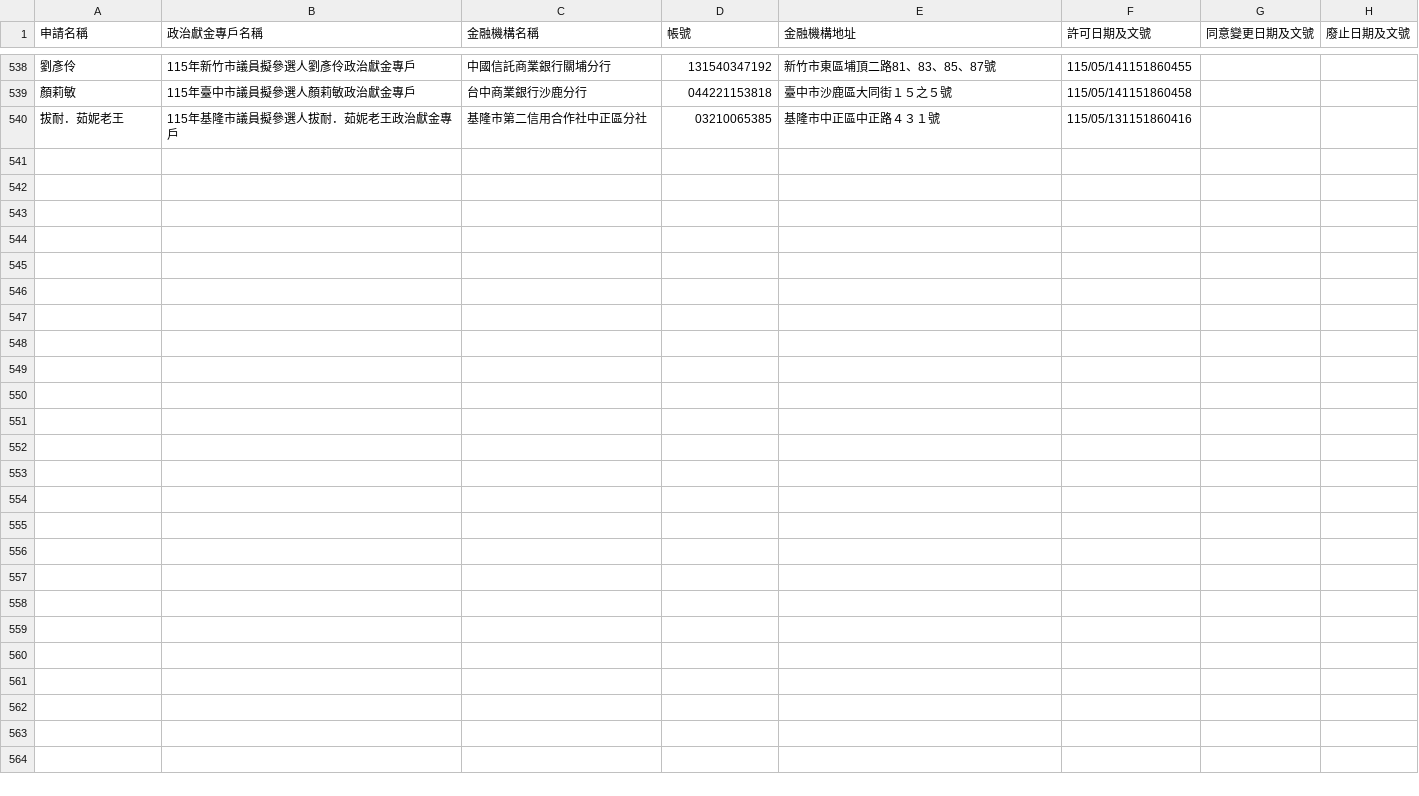
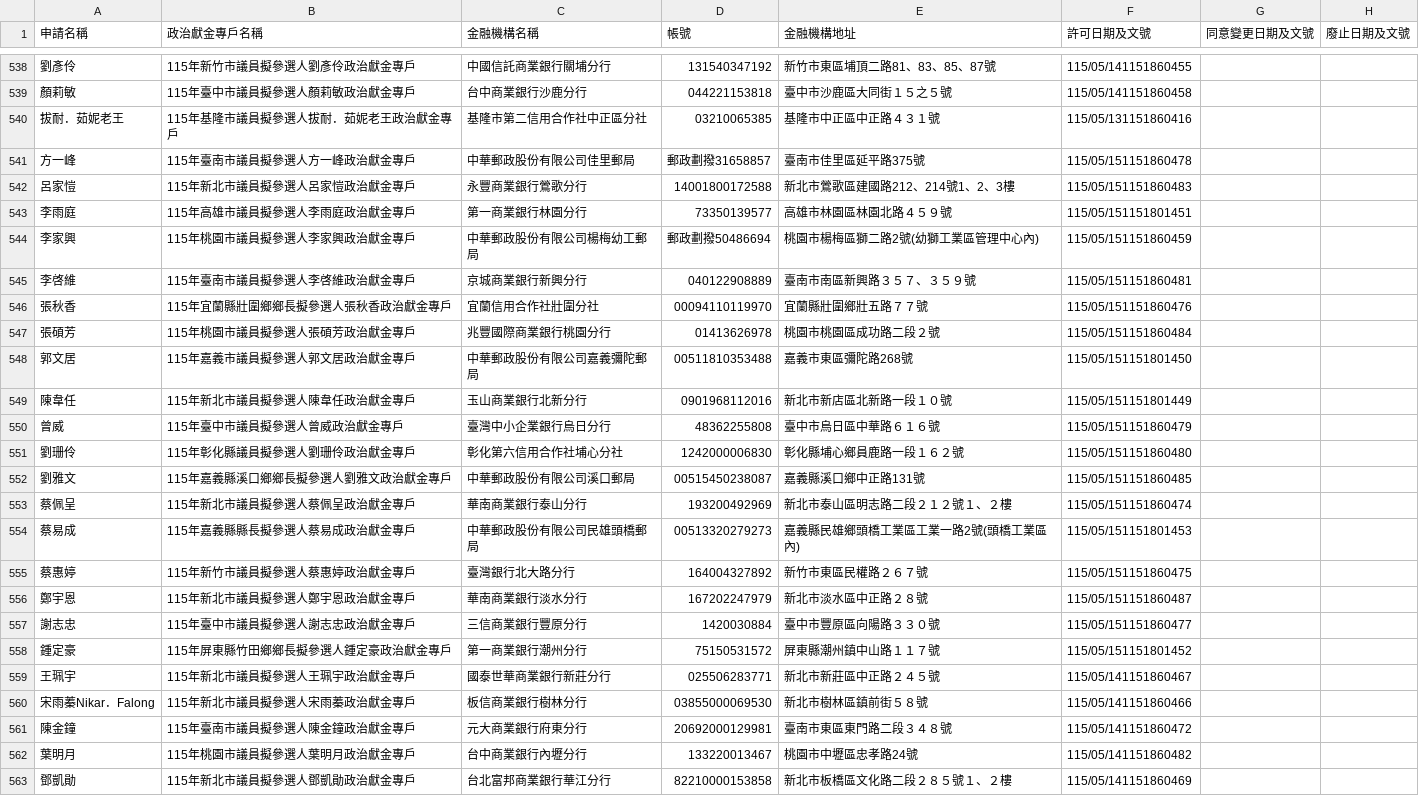
Before and after one commit to kiang/vote2026, a CSV file: docs/sunshine.cy.gov.tw/115.csv, drawn as a sheet; only a part is shown, gaps mark what is left out.

Commit message:
sunshine data updated

```diff
--- a/docs/sunshine.cy.gov.tw/115.csv
+++ b/docs/sunshine.cy.gov.tw/115.csv
@@ -540 +540,24 @@
 拔耐．茹妮老王,115年基隆市議員擬參選人拔耐．茹妮老王政治獻金專戶,基隆市第二信用合作社中正區分社,03210065385,基隆市中正區中正路４３１號,115/05/131151860416,,,
+方一峰,115年臺南市議員擬參選人方一峰政治獻金專戶,中華郵政股份有限公司佳里郵局,郵政劃撥31658857,臺南市佳里區延平路375號,115/05/151151860478,,,
+呂家愷,115年新北市議員擬參選人呂家愷政治獻金專戶,永豐商業銀行鶯歌分行,14001800172588,新北市鶯歌區建國路212、214號1、2、3樓,115/05/151151860483,,,
+李雨庭,115年高雄市議員擬參選人李雨庭政治獻金專戶,第一商業銀行林園分行,73350139577,高雄市林園區林園北路４５９號,115/05/151151801451,,,
+李家興,115年桃園市議員擬參選人李家興政治獻金專戶,中華郵政股份有限公司楊梅幼工郵局,郵政劃撥50486694,桃園市楊梅區獅二路2號(幼獅工業區管理中心內),115/05/151151860459,,,
+李啓維,115年臺南市議員擬參選人李啓維政治獻金專戶,京城商業銀行新興分行,040122908889,臺南市南區新興路３５７、３５９號,115/05/151151860481,,,
+張秋香,115年宜蘭縣壯圍鄉鄉長擬參選人張秋香政治獻金專戶,宜蘭信用合作社壯圍分社,00094110119970,宜蘭縣壯圍鄉壯五路７７號,115/05/151151860476,,,
+張碩芳,115年桃園市議員擬參選人張碩芳政治獻金專戶,兆豐國際商業銀行桃園分行,01413626978,桃園市桃園區成功路二段２號,115/05/151151860484,,,
+郭文居,115年嘉義市議員擬參選人郭文居政治獻金專戶,中華郵政股份有限公司嘉義彌陀郵局,00511810353488,嘉義市東區彌陀路268號,115/05/151151801450,,,
+陳韋任,115年新北市議員擬參選人陳韋任政治獻金專戶,玉山商業銀行北新分行,0901968112016,新北市新店區北新路一段１０號,115/05/151151801449,,,
+曾威,115年臺中市議員擬參選人曾威政治獻金專戶,臺灣中小企業銀行烏日分行,48362255808,臺中市烏日區中華路６１６號,115/05/151151860479,,,
+劉珊伶,115年彰化縣議員擬參選人劉珊伶政治獻金專戶,彰化第六信用合作社埔心分社,1242000006830,彰化縣埔心鄉員鹿路一段１６２號,115/05/151151860480,,,
+劉雅文,115年嘉義縣溪口鄉鄉長擬參選人劉雅文政治獻金專戶,中華郵政股份有限公司溪口郵局,00515450238087,嘉義縣溪口鄉中正路131號,115/05/151151860485,,,
+蔡佩呈,115年新北市議員擬參選人蔡佩呈政治獻金專戶,華南商業銀行泰山分行,193200492969,新北市泰山區明志路二段２１２號１、２樓,115/05/151151860474,,,
+蔡易成,115年嘉義縣縣長擬參選人蔡易成政治獻金專戶,中華郵政股份有限公司民雄頭橋郵局,00513320279273,嘉義縣民雄鄉頭橋工業區工業一路2號(頭橋工業區內),115/05/151151801453,,,
+蔡惠婷,115年新竹市議員擬參選人蔡惠婷政治獻金專戶,臺灣銀行北大路分行,164004327892,新竹市東區民權路２６７號,115/05/151151860475,,,
+鄭宇恩,115年新北市議員擬參選人鄭宇恩政治獻金專戶,華南商業銀行淡水分行,167202247979,新北市淡水區中正路２８號,115/05/151151860487,,,
+謝志忠,115年臺中市議員擬參選人謝志忠政治獻金專戶,三信商業銀行豐原分行,1420030884,臺中市豐原區向陽路３３０號,115/05/151151860477,,,
+鍾定豪,115年屏東縣竹田鄉鄉長擬參選人鍾定豪政治獻金專戶,第一商業銀行潮州分行,75150531572,屏東縣潮州鎮中山路１１７號,115/05/151151801452,,,
+王珮宇,115年新北市議員擬參選人王珮宇政治獻金專戶,國泰世華商業銀行新莊分行,025506283771,新北市新莊區中正路２４５號,115/05/141151860467,,,
+宋雨蓁Nikar．Falong,115年新北市議員擬參選人宋雨蓁政治獻金專戶,板信商業銀行樹林分行,03855000069530,新北市樹林區鎮前街５８號,115/05/141151860466,,,
+陳金鐘,115年臺南市議員擬參選人陳金鐘政治獻金專戶,元大商業銀行府東分行,20692000129981,臺南市東區東門路二段３４８號,115/05/141151860472,,,
+葉明月,115年桃園市議員擬參選人葉明月政治獻金專戶,台中商業銀行內壢分行,133220013467,桃園市中壢區忠孝路24號,115/05/141151860482,,,
+鄧凱勛,115年新北市議員擬參選人鄧凱勛政治獻金專戶,台北富邦商業銀行華江分行,82210000153858,新北市板橋區文化路二段２８５號１、２樓,115/05/141151860469,,,
```
